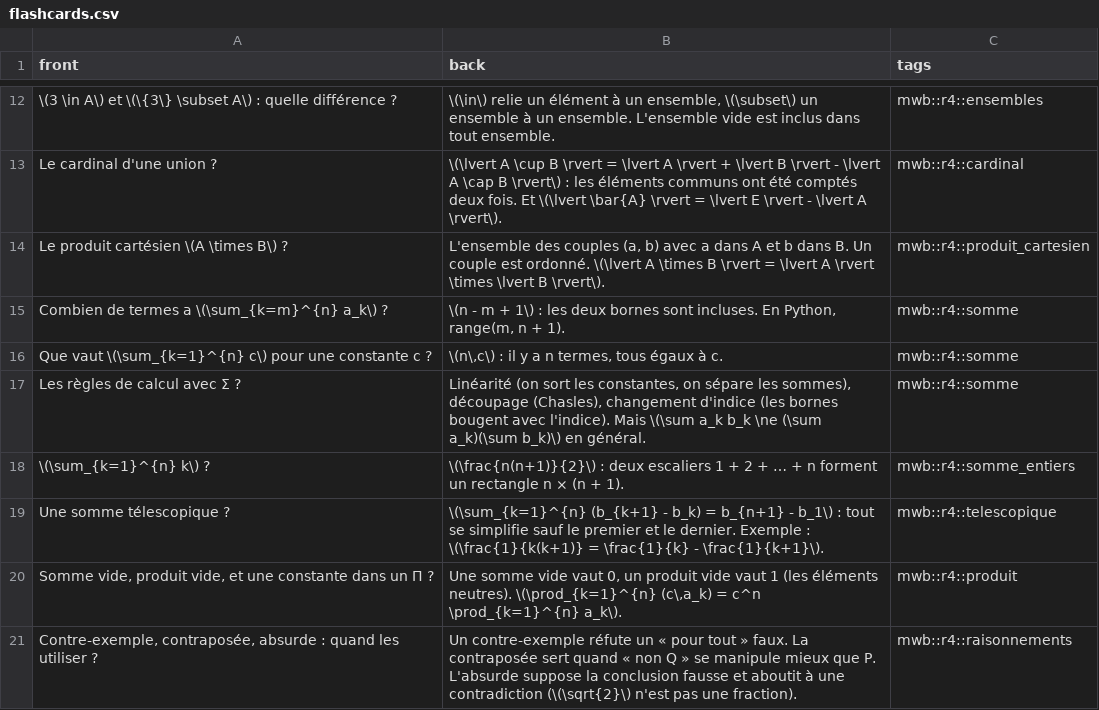
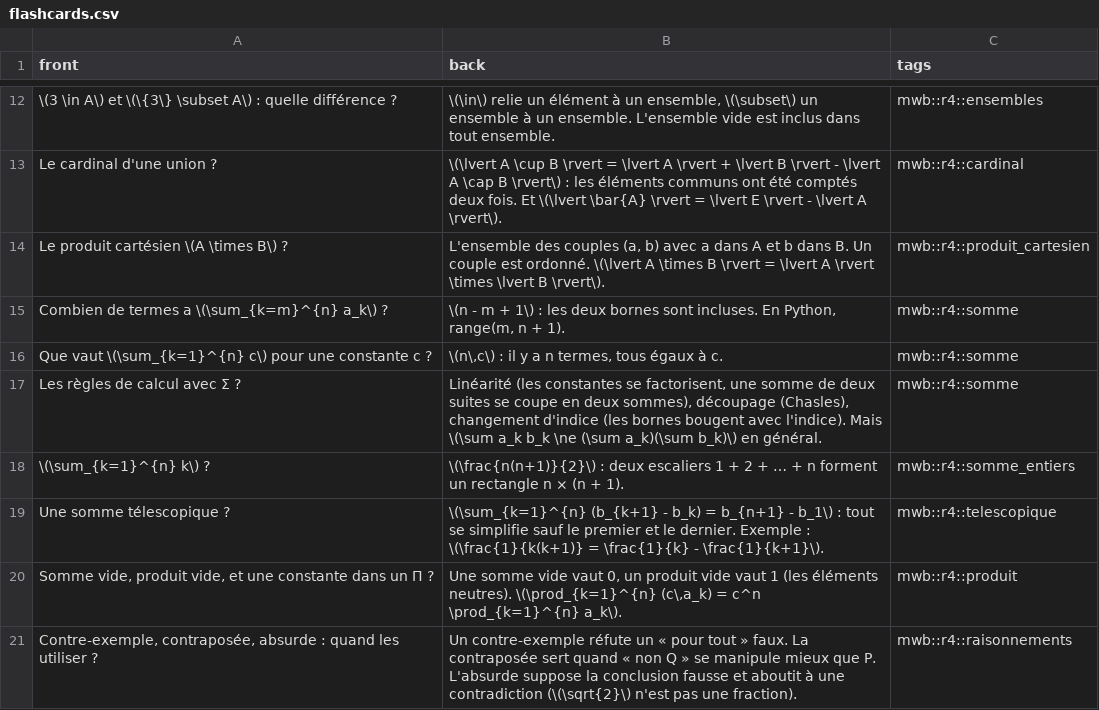
Before and after one commit to cemah2/workbookMaths, a CSV file: chapitres/r4_logique_ensembles/flashcards.csv, drawn as a sheet; only a part is shown, gaps mark what is left out.

```diff
--- a/chapitres/r4_logique_ensembles/flashcards.csv
+++ b/chapitres/r4_logique_ensembles/flashcards.csv
@@ -16,3 +16,3 @@ Combien de termes a \(\sum_{k=m}^{n} a_k\) ?;\(n - m + 1\) : les deux bornes son
 Que vaut \(\sum_{k=1}^{n} c\) pour une constante c ?;\(n\,c\) : il y a n termes, tous égaux à c.;mwb::r4::somme
-Les règles de calcul avec Σ ?;Linéarité (on sort les constantes, on sépare les sommes), découpage (Chasles), changement d'indice (les bornes bougent avec l'indice). Mais \(\sum a_k b_k \ne (\sum a_k)(\sum b_k)\) en général.;mwb::r4::somme
+Les règles de calcul avec Σ ?;Linéarité (les constantes se factorisent, une somme de deux suites se coupe en deux sommes), découpage (Chasles), changement d'indice (les bornes bougent avec l'indice). Mais \(\sum a_k b_k \ne (\sum a_k)(\sum b_k)\) en général.;mwb::r4::somme
 \(\sum_{k=1}^{n} k\) ?;\(\frac{n(n+1)}{2}\) : deux escaliers 1 + 2 + … + n forment un rectangle n × (n + 1).;mwb::r4::somme_entiers
```
Also changed, not shown: 12 other files.
